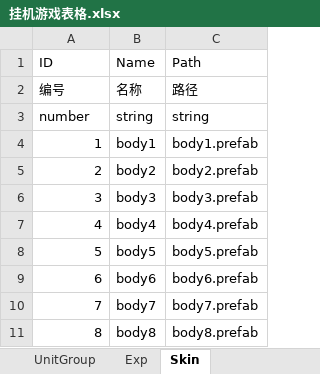
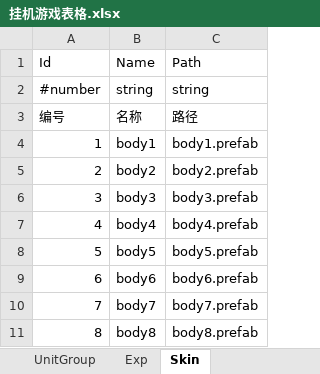
Before and after one commit to ddiay/go-xlsx2code, an Excel workbook: 挂机游戏表格.xlsx, sheet Skin, drawn as a sheet; values as stored, in another font and other column widths than the file's, no borders; removed rows and columns are numbered as before the commit, all else as after; the diff names each change by its address in the sheet, - before the commit and + after, or states it on an @@ line.

```diff
--- a/挂机游戏表格.xlsx (sheet Skin)
+++ b/挂机游戏表格.xlsx (sheet Skin)
-A1: ID
+A1: Id
+row 2: #number | string | string
-row 3: number | string | string
```
Also changed, not shown: sheet RespawnPoint, sheet Scene, sheet UnitGroup, sheet Exp, sheet Unit, sheet CharacterClass, 3 other files.
